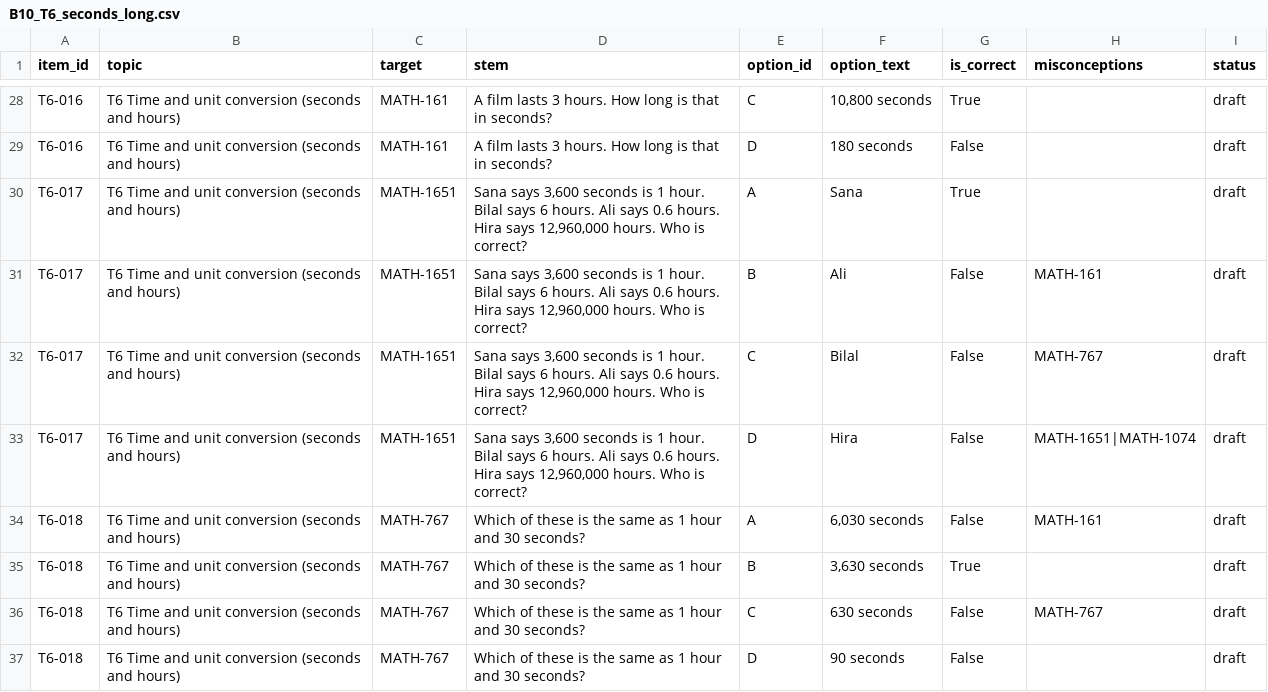
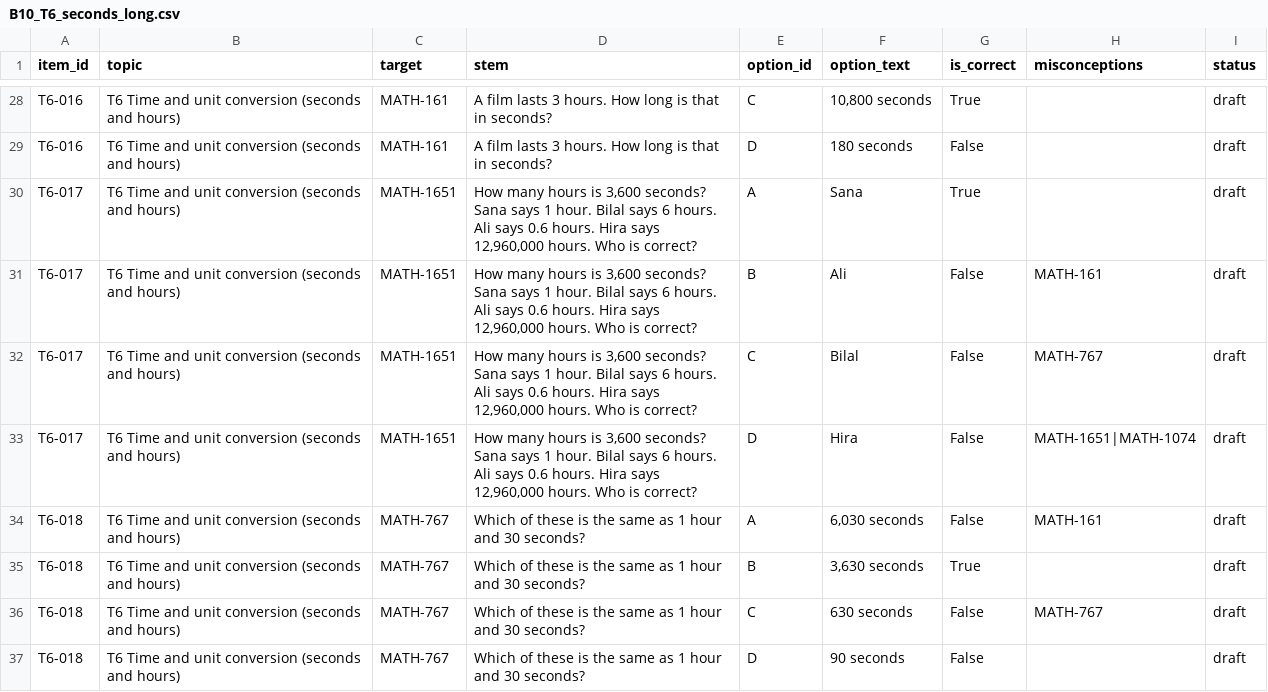
Before and after one commit to sonder-fyp/SONDER, a CSV file: data/Maths_v2/batches/B10_T6_seconds_long.csv, drawn as a sheet; only a part is shown, gaps mark what is left out.

```diff
--- a/data/Maths_v2/batches/B10_T6_seconds_long.csv
+++ b/data/Maths_v2/batches/B10_T6_seconds_long.csv
@@ -29,6 +29,6 @@ T6-016,T6 Time and unit conversion (seconds and hours),MATH-161,A film lasts 3 h
 T6-016,T6 Time and unit conversion (seconds and hours),MATH-161,A film lasts 3 hours. How long is that in seconds?,D,180 seconds,False,,draft
-T6-017,T6 Time and unit conversion (seconds and hours),MATH-1651,"Sana says 3,600 seconds is 1 hour. Bilal says 6 hours. Ali says 0.6 hours. Hira says 12,960,000 hours. Who is correct?",A,Sana,True,,draft
-T6-017,T6 Time and unit conversion (seconds and hours),MATH-1651,"Sana says 3,600 seconds is 1 hour. Bilal says 6 hours. Ali says 0.6 hours. Hira says 12,960,000 hours. Who is correct?",B,Ali,False,MATH-161,draft
-T6-017,T6 Time and unit conversion (seconds and hours),MATH-1651,"Sana says 3,600 seconds is 1 hour. Bilal says 6 hours. Ali says 0.6 hours. Hira says 12,960,000 hours. Who is correct?",C,Bilal,False,MATH-767,draft
-T6-017,T6 Time and unit conversion (seconds and hours),MATH-1651,"Sana says 3,600 seconds is 1 hour. Bilal says 6 hours. Ali says 0.6 hours. Hira says 12,960,000 hours. Who is correct?",D,Hira,False,MATH-1651|MATH-1074,draft
+T6-017,T6 Time and unit conversion (seconds and hours),MATH-1651,"How many hours is 3,600 seconds? Sana says 1 hour. Bilal says 6 hours. Ali says 0.6 hours. Hira says 12,960,000 hours. Who is correct?",A,Sana,True,,draft
+T6-017,T6 Time and unit conversion (seconds and hours),MATH-1651,"How many hours is 3,600 seconds? Sana says 1 hour. Bilal says 6 hours. Ali says 0.6 hours. Hira says 12,960,000 hours. Who is correct?",B,Ali,False,MATH-161,draft
+T6-017,T6 Time and unit conversion (seconds and hours),MATH-1651,"How many hours is 3,600 seconds? Sana says 1 hour. Bilal says 6 hours. Ali says 0.6 hours. Hira says 12,960,000 hours. Who is correct?",C,Bilal,False,MATH-767,draft
+T6-017,T6 Time and unit conversion (seconds and hours),MATH-1651,"How many hours is 3,600 seconds? Sana says 1 hour. Bilal says 6 hours. Ali says 0.6 hours. Hira says 12,960,000 hours. Who is correct?",D,Hira,False,MATH-1651|MATH-1074,draft
 T6-018,T6 Time and unit conversion (seconds and hours),MATH-767,Which of these is the same as 1 hour and 30 seconds?,A,"6,030 seconds",False,MATH-161,draft
```
Also changed, not shown: data/Maths_v2/bank/items.csv, data/Maths_v2/batches/B07_T5_powers_roots_A_long.csv, 6 other files.
